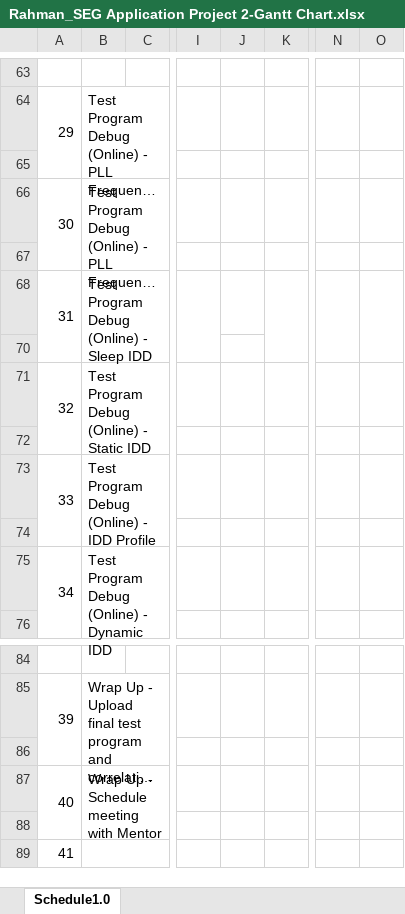
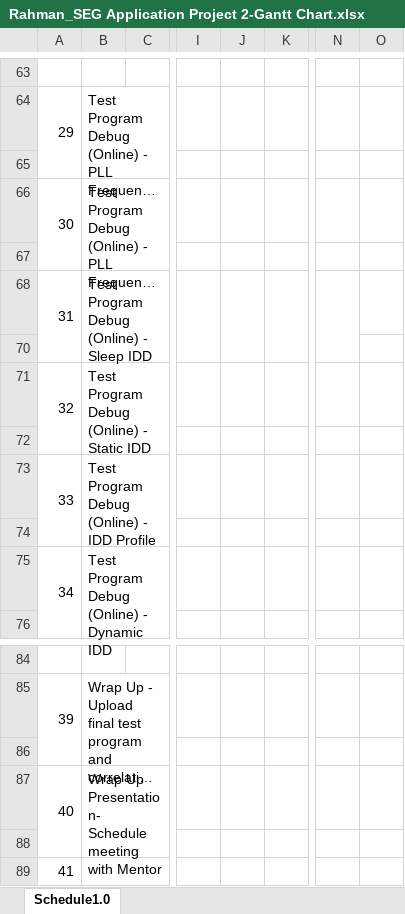
Before and after one commit to rahmanantara/Project-2, an Excel workbook: Rahman_SEG Application Project 2-Gantt Chart.xlsx, sheet Schedule1.0, drawn as a sheet; only a part is shown, gaps mark what is left out; long unchanged cells end in …; values as stored, in another font and other column widths than the file's, no cell formats; charts and pictures not drawn; the diff names each change by its address in the sheet, - before the commit and + after, or states it on an @@ line.

Commit message:
updated with a realistic Gantt Chart

```diff
--- a/Rahman_SEG Application Project 2-Gantt Chart.xlsx (sheet Schedule1.0)
+++ b/Rahman_SEG Application Project 2-Gantt Chart.xlsx (sheet Schedule1.0)
+J68:J70 merged
-O68:O70 merged
-B87: Wrap Up - Schedule meeting with Mentor
+B87: Wrap Up Presentation- Schedule meeting with Mentor
```
Also changed, not shown: cell formats.
